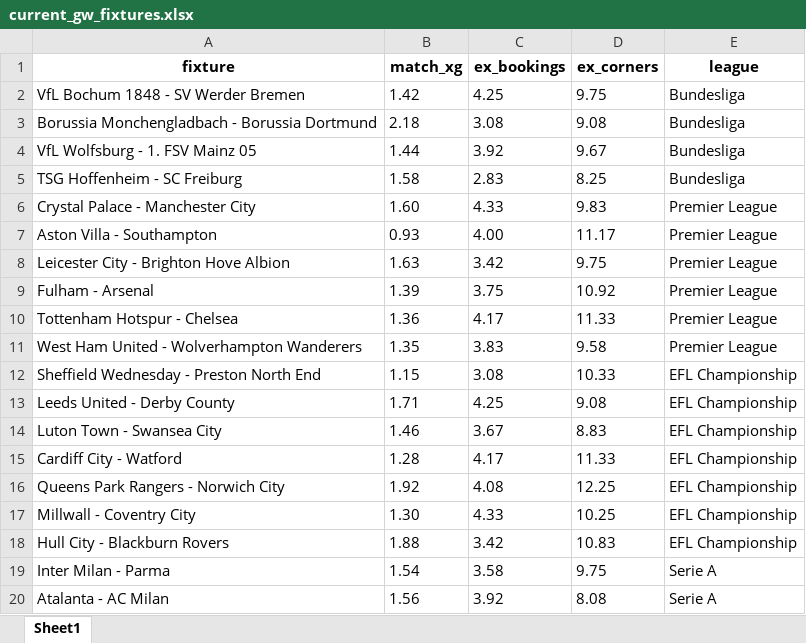
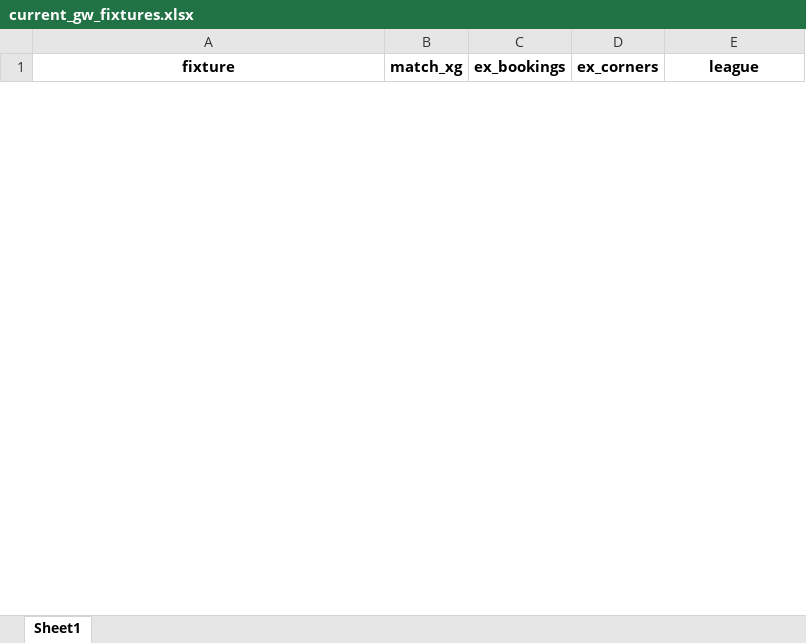
Before and after one commit to Coachsteveee/wsh, an Excel workbook: current_gw_fixtures.xlsx, sheet Sheet1, drawn as a sheet; only a part is shown; values as stored, in another font and other column widths than the file's, no borders; removed rows and columns are numbered as before the commit, all else as after; the diff covers the shown part only; the diff names each change by its address in the sheet, - before the commit and + after, or states it on an @@ line.

Commit message:
update for current gameweek

```diff
--- a/current_gw_fixtures.xlsx (sheet Sheet1)
+++ b/current_gw_fixtures.xlsx (sheet Sheet1)
-row 2: VfL Bochum 1848 - SV Werder Bremen | 1.42 | 4.25 | 9.75 | Bundesliga
-row 3: Borussia Monchengladbach - Borussia Dortmund | 2.18 | 3.08 | 9.08 | Bundesliga
-row 4: VfL Wolfsburg - 1. FSV Mainz 05 | 1.44 | 3.92 | 9.67 | Bundesliga
-row 5: TSG Hoffenheim - SC Freiburg | 1.58 | 2.83 | 8.25 | Bundesliga
-row 6: Crystal Palace - Manchester City | 1.60 | 4.33 | 9.83 | Premier League
-row 7: Aston Villa - Southampton | 0.93 | 4.00 | 11.17 | Premier League
-row 8: Leicester City - Brighton Hove Albion | 1.63 | 3.42 | 9.75 | Premier League
-row 9: Fulham - Arsenal | 1.39 | 3.75 | 10.92 | Premier League
-row 10: Tottenham Hotspur - Chelsea | 1.36 | 4.17 | 11.33 | Premier League
-row 11: West Ham United - Wolverhampton Wanderers | 1.35 | 3.83 | 9.58 | Premier League
-row 12: Sheffield Wednesday - Preston North End | 1.15 | 3.08 | 10.33 | EFL Championship
-row 13: Leeds United - Derby County | 1.71 | 4.25 | 9.08 | EFL Championship
-row 14: Luton Town - Swansea City | 1.46 | 3.67 | 8.83 | EFL Championship
-row 15: Cardiff City - Watford | 1.28 | 4.17 | 11.33 | EFL Championship
-row 16: Queens Park Rangers - Norwich City | 1.92 | 4.08 | 12.25 | EFL Championship
-row 17: Millwall - Coventry City | 1.30 | 4.33 | 10.25 | EFL Championship
-row 18: Hull City - Blackburn Rovers | 1.88 | 3.42 | 10.83 | EFL Championship
-row 19: Inter Milan - Parma | 1.54 | 3.58 | 9.75 | Serie A
-row 20: Atalanta - AC Milan | 1.56 | 3.92 | 8.08 | Serie A
```
Also changed, not shown: 27 added rows and 16 removed rows elsewhere in this sheet.
